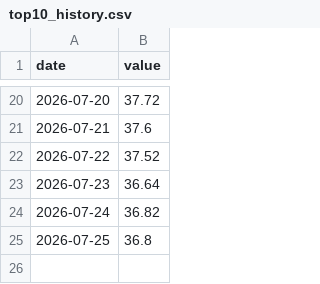
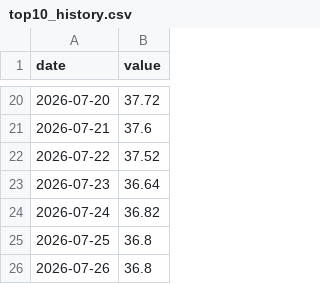
Before and after one commit to vadkurylo/stock-bubble-index, a CSV file: data/top10_history.csv, drawn as a sheet; only a part is shown, gaps mark what is left out; the diff names each change by its address in the sheet, - before the commit and + after, or states it on an @@ line.

```diff
--- a/data/top10_history.csv
+++ b/data/top10_history.csv
+row 26: 2026-07-26 | 36.8
```
Also changed, not shown: 1 other file.
